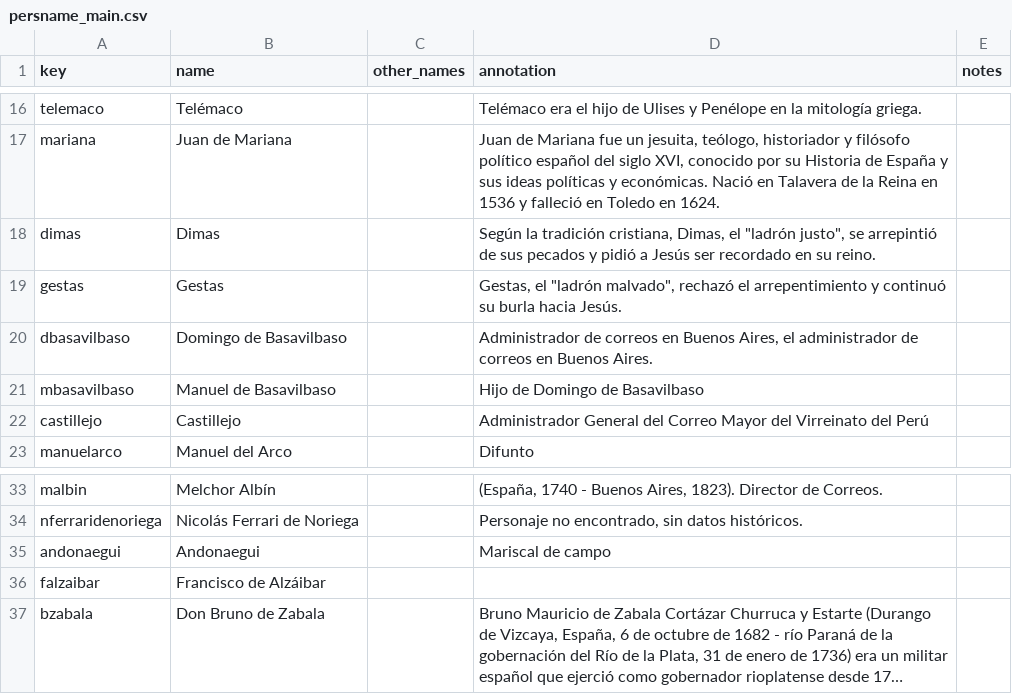
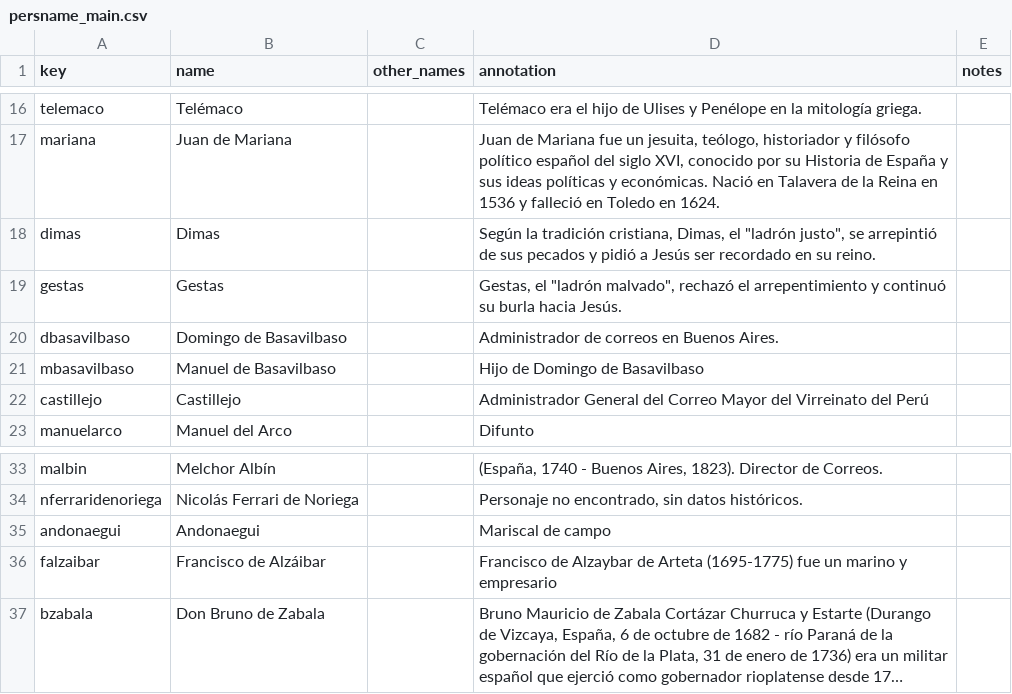
Before and after one commit to claracaputo-mor/plantilla-hd-1, a CSV file: _data/persname_main.csv, drawn as a sheet; only a part is shown, gaps mark what is left out; long unchanged cells end in …; the diff names each change by its address in the sheet, - before the commit and + after, or states it on an @@ line.

Commit message:
Add files via upload

```diff
--- a/_data/persname_main.csv
+++ b/_data/persname_main.csv
-D20 (annotation): …en Buenos Aires, el administrador de correos en Buenos Aires.
+D20 (annotation): …en Buenos Aires.
-D36 (annotation): (empty)
+D36 (annotation): Francisco de Alzaybar de Arteta (1695-1775) fue un marino y empresario
```
